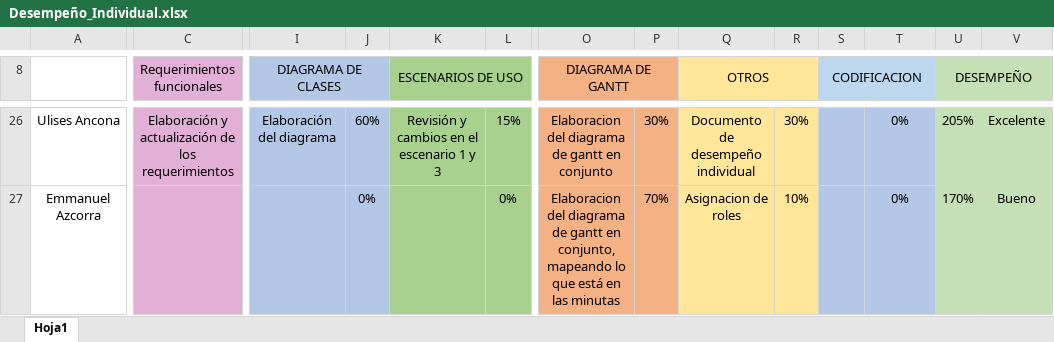
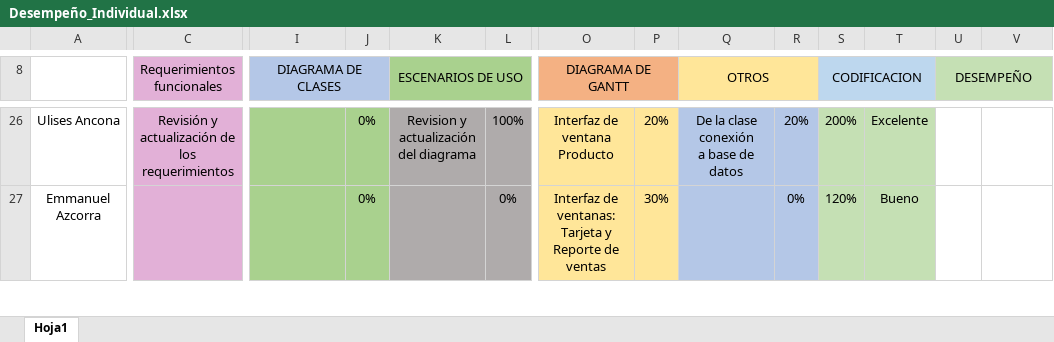
Before and after one commit to uliancona98/TechnoShop, an Excel workbook: Plan_de_Trabajo/Desempeño_Individual.xlsx, sheet Hoja1, drawn as a sheet; only a part is shown, gaps mark what is left out; values as stored, in another font and other column widths than the file's, no borders; ↵ is a line break in a cell; the diff covers the shown part only; the diff names each change by its address in the sheet, - before the commit and + after, or states it on an @@ line.

```diff
--- a/Plan_de_Trabajo/Desempeño_Individual.xlsx (sheet Hoja1)
+++ b/Plan_de_Trabajo/Desempeño_Individual.xlsx (sheet Hoja1)
-C26 (Requerimientos funcionales): Elaboración y actualización…
+C26 (Requerimientos funcionales): Revisión y actualización…
-I26:J27 fill: #B4C7E7
+I26:J27 fill: #A9D18E
-I26 (DIAGRAMA DE CLASES): Elaboración del diagrama
+I26 (DIAGRAMA DE CLASES): (empty)
-J26: 60%
+J26: 0%
-K26:L27 fill: #A9D18E
+K26:L27 fill: #AFABAB
-K26 (ESCENARIOS DE USO): Revisión y cambios en el escenario 1 y 3
+K26 (ESCENARIOS DE USO): Revision y actualización del diagrama
-L26: 15%
+L26: 100%
-O26:P27 fill: #F4B183
+O26:P27 fill: #FFE699
-O26 (DIAGRAMA DE GANTT): Elaboracion del diagrama de gantt en conjunto
+O26 (DIAGRAMA DE GANTT): Interfaz de ventana Producto
-P26: 30%
+P26: 20%
-Q26:R27 fill: #FFE699
+Q26:R27 fill: #B4C7E7
-Q26 (OTROS): Documento de desempeño individual
+Q26 (OTROS): De la clase conexión ↵ a base de datos
-R26: 30%
+R26: 20%
-S26:T27 fill: #B4C7E7
+S26:T27 fill: #C5E0B4
-S26 (CODIFICACION): (empty)
+S26 (CODIFICACION): 200%
-T26: 0%
+T26: Excelente
-U26:V27 fill: #C5E0B4
+U26:V27 fill: none
-U26 (DESEMPEÑO): 205%
+U26 (DESEMPEÑO): (empty)
-V26: Excelente
+V26: (empty)
-O27 (DIAGRAMA DE GANTT): Elaboracion del diagrama de gantt en conjunto, mapeando lo que está en las minutas
+O27 (DIAGRAMA DE GANTT): Interfaz de ventanas: Tarjeta y ↵ Reporte de ventas
-P27: 70%
+P27: 30%
-Q27 (OTROS): Asignacion de roles
+Q27 (OTROS): (empty)
-R27: 10%
+R27: 0%
-S27 (CODIFICACION): (empty)
+S27 (CODIFICACION): 120%
-T27: 0%
+T27: Bueno
-U27 (DESEMPEÑO): 170%
+U27 (DESEMPEÑO): (empty)
-V27: Bueno
+V27: (empty)
```
Also changed, not shown: 6 added rows, 6 removed rows, 47 edited cells and cell formats elsewhere in this sheet.
